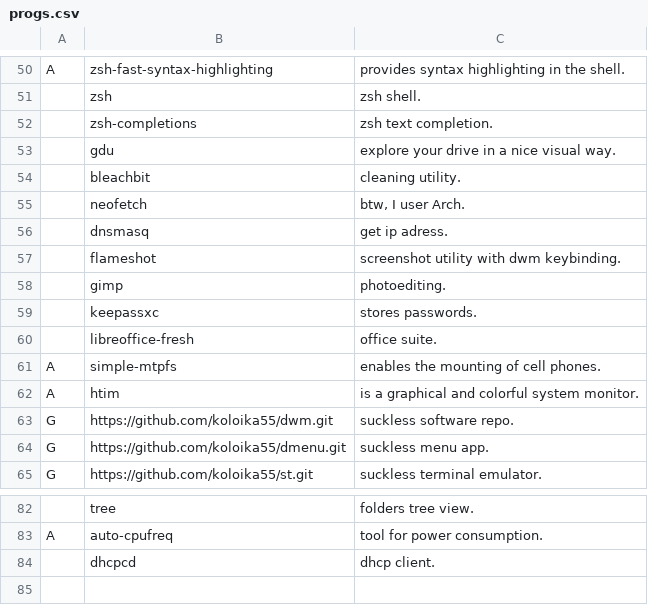
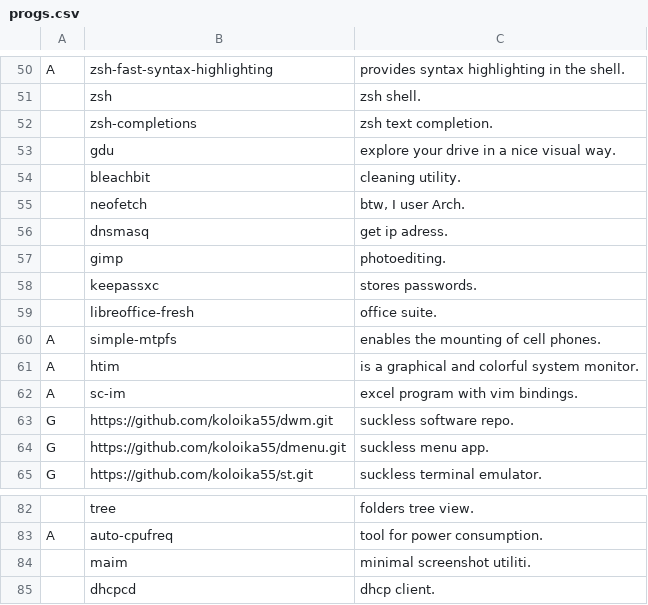
Before and after one commit to koloika55/archpost-install, a CSV file: progs.csv, drawn as a sheet; only a part is shown, gaps mark what is left out; removed rows and columns are numbered as before the commit, all else as after; the diff names each change by its address in the sheet, - before the commit and + after, or states it on an @@ line.

Commit message:
changes to progs

```diff
--- a/progs.csv
+++ b/progs.csv
-row 57:  | flameshot | screenshot utility with dwm keybinding.
+row 62: A | sc-im | excel program with vim bindings.
+row 84:  | maim | minimal screenshot utiliti.
```
Also changed, not shown: progs-runit.csv.
